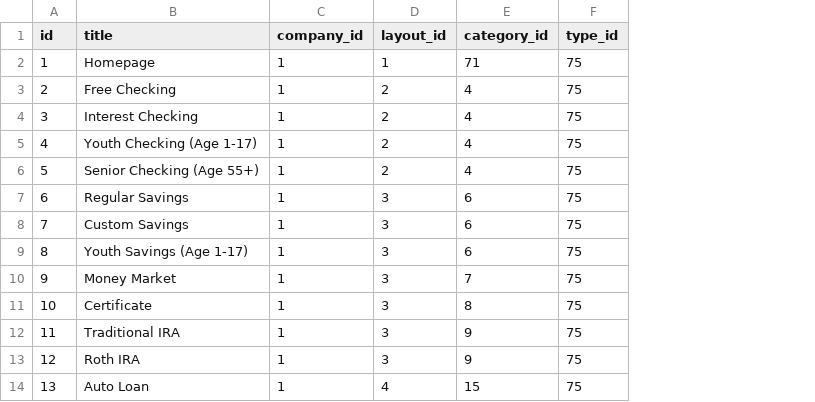
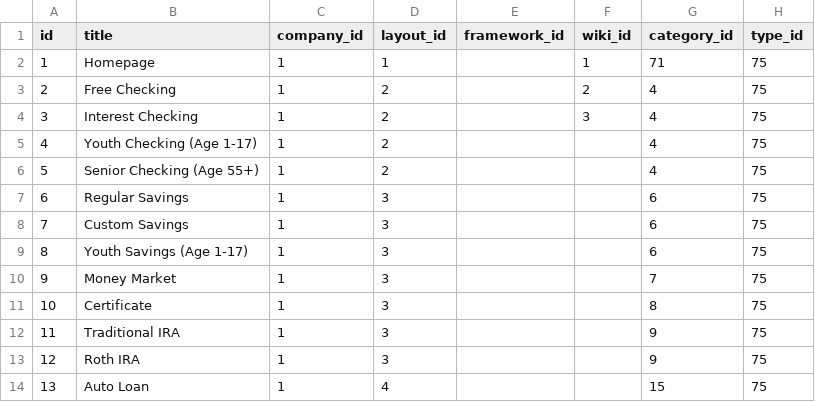
Before and after one commit to bloomcu/cms, a CSV file: database/seeds/pages.csv, drawn as a sheet; only a part is shown; the diff names each change by its address in the sheet, - before the commit and + after, or states it on an @@ line.

```diff
--- a/database/seeds/pages.csv
+++ b/database/seeds/pages.csv
+column E (framework_id), empty
+column F (wiki_id), rows 2-4: 1 | 2 | 3
```
Also changed, not shown: database/seeds/layouts.csv, 5 other files.
